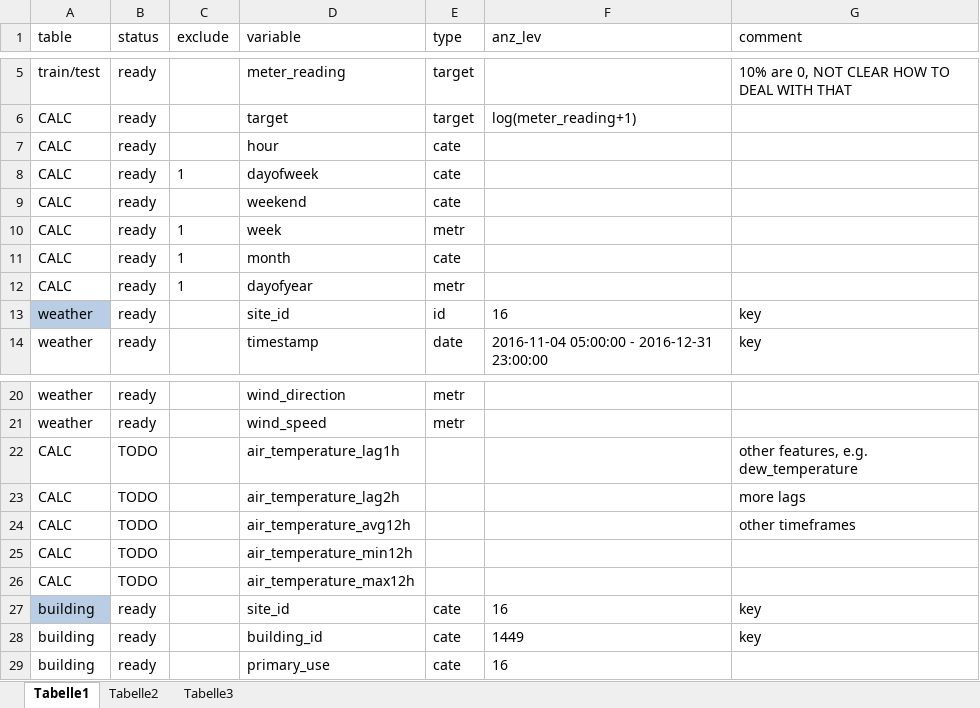
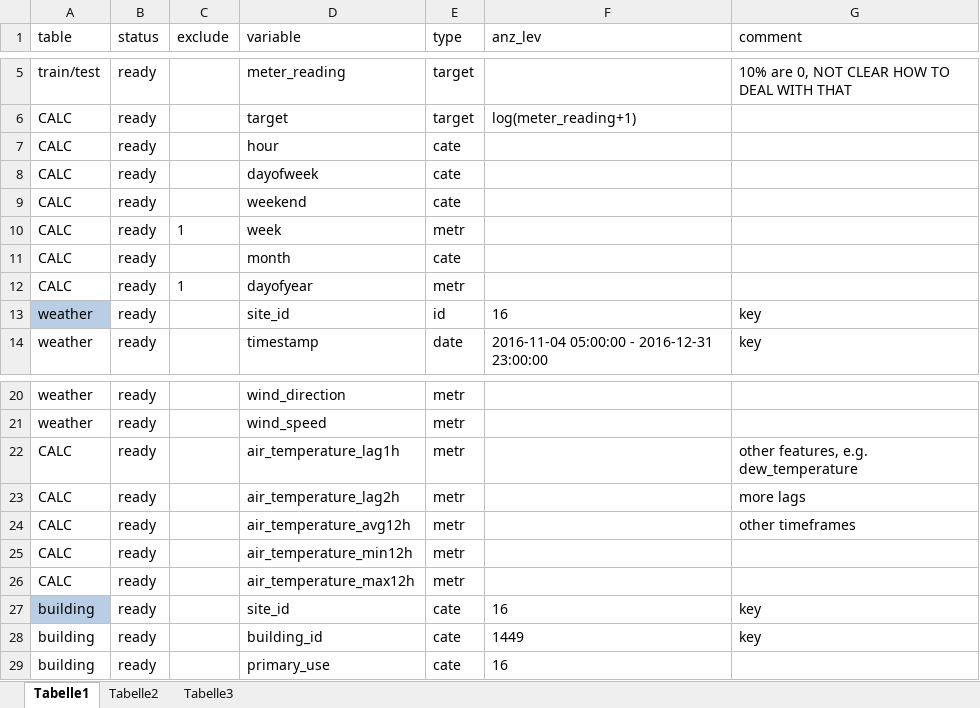
Before and after one commit to uwpz/Ashrae, an Excel workbook: data/DATAMODEL_ashrae.xlsx, sheet Tabelle1, drawn as a sheet; only a part is shown, gaps mark what is left out; values as stored, in another font and other column widths than the file's, no borders; the diff names each change by its address in the sheet, - before the commit and + after, or states it on an @@ line.

```diff
--- a/data/DATAMODEL_ashrae.xlsx (sheet Tabelle1)
+++ b/data/DATAMODEL_ashrae.xlsx (sheet Tabelle1)
-C8 (exclude): 1
+C8 (exclude): (empty)
-C11 (exclude): 1
+C11 (exclude): (empty)
-B22:B26 (status): TODO
+B22:B26 (status): ready
-E22:E26 (type): (empty)
+E22:E26 (type): metr
```
Also changed, not shown: 14 other files.
